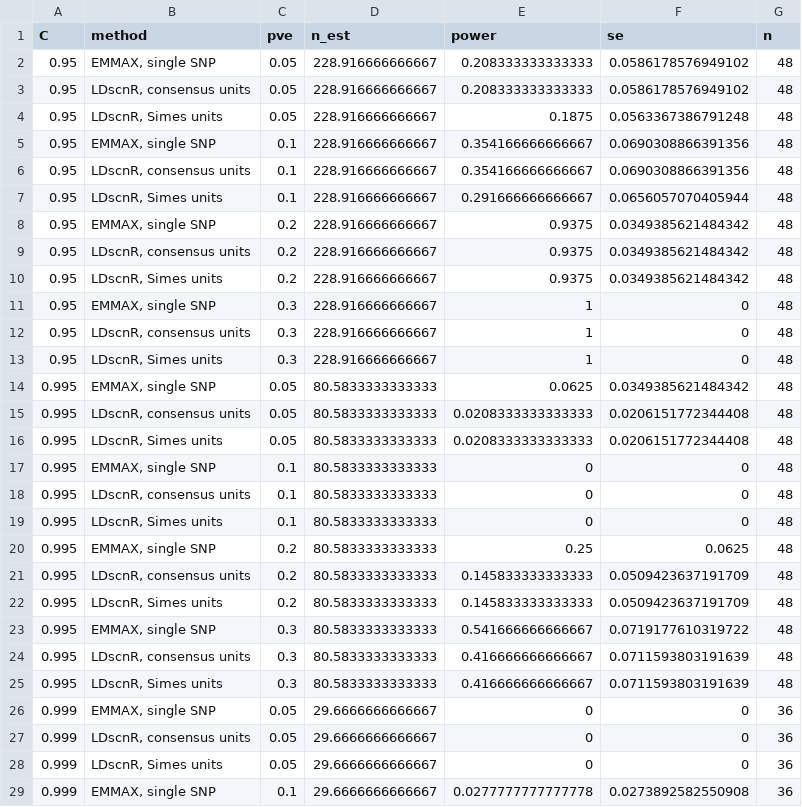
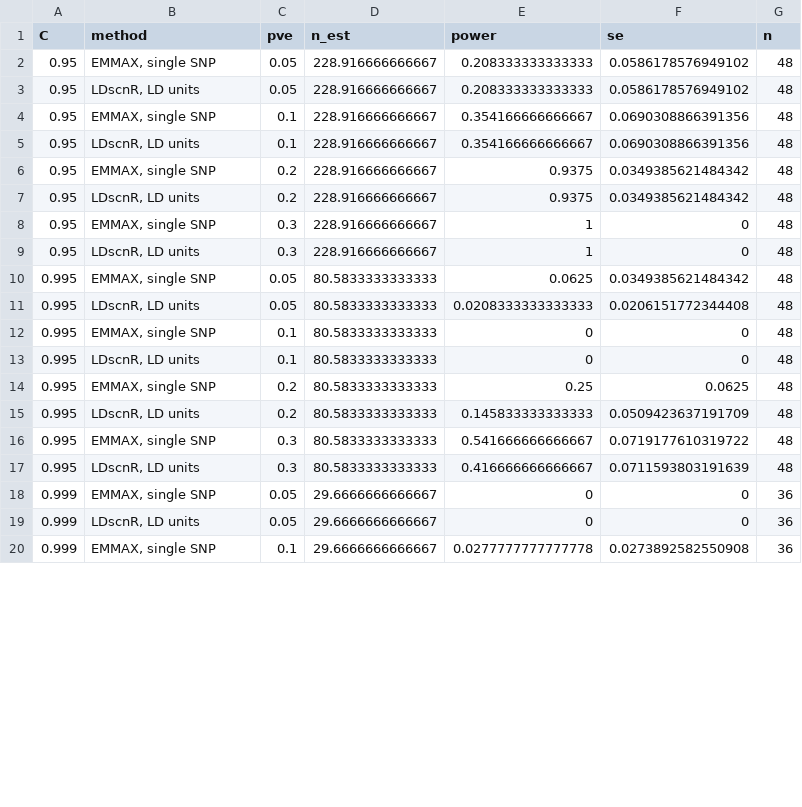
Before and after one commit to genomeinsights/saprolegnia-gwas-power, a CSV file: out/summary_power.csv, drawn as a sheet; only a part is shown; the diff covers the shown part only.

```diff
--- a/out/summary_power.csv
+++ b/out/summary_power.csv
@@ -2,28 +2,19 @@ C,method,pve,n_est,power,se,n
 0.95,"EMMAX, single SNP",0.05,228.916666666667,0.208333333333333,0.0586178576949102,48
-0.95,"LDscnR, consensus units",0.05,228.916666666667,0.208333333333333,0.0586178576949102,48
-0.95,"LDscnR, Simes units",0.05,228.916666666667,0.1875,0.0563367386791248,48
+0.95,"LDscnR, LD units",0.05,228.916666666667,0.208333333333333,0.0586178576949102,48
 0.95,"EMMAX, single SNP",0.1,228.916666666667,0.354166666666667,0.0690308866391356,48
-0.95,"LDscnR, consensus units",0.1,228.916666666667,0.354166666666667,0.0690308866391356,48
-0.95,"LDscnR, Simes units",0.1,228.916666666667,0.291666666666667,0.0656057070405944,48
+0.95,"LDscnR, LD units",0.1,228.916666666667,0.354166666666667,0.0690308866391356,48
 0.95,"EMMAX, single SNP",0.2,228.916666666667,0.9375,0.0349385621484342,48
-0.95,"LDscnR, consensus units",0.2,228.916666666667,0.9375,0.0349385621484342,48
-0.95,"LDscnR, Simes units",0.2,228.916666666667,0.9375,0.0349385621484342,48
+0.95,"LDscnR, LD units",0.2,228.916666666667,0.9375,0.0349385621484342,48
 0.95,"EMMAX, single SNP",0.3,228.916666666667,1,0,48
-0.95,"LDscnR, consensus units",0.3,228.916666666667,1,0,48
-0.95,"LDscnR, Simes units",0.3,228.916666666667,1,0,48
+0.95,"LDscnR, LD units",0.3,228.916666666667,1,0,48
 0.995,"EMMAX, single SNP",0.05,80.5833333333333,0.0625,0.0349385621484342,48
-0.995,"LDscnR, consensus units",0.05,80.5833333333333,0.0208333333333333,0.0206151772344408,48
-0.995,"LDscnR, Simes units",0.05,80.5833333333333,0.0208333333333333,0.0206151772344408,48
+0.995,"LDscnR, LD units",0.05,80.5833333333333,0.0208333333333333,0.0206151772344408,48
 0.995,"EMMAX, single SNP",0.1,80.5833333333333,0,0,48
-0.995,"LDscnR, consensus units",0.1,80.5833333333333,0,0,48
-0.995,"LDscnR, Simes units",0.1,80.5833333333333,0,0,48
+0.995,"LDscnR, LD units",0.1,80.5833333333333,0,0,48
 0.995,"EMMAX, single SNP",0.2,80.5833333333333,0.25,0.0625,48
-0.995,"LDscnR, consensus units",0.2,80.5833333333333,0.145833333333333,0.0509423637191709,48
-0.995,"LDscnR, Simes units",0.2,80.5833333333333,0.145833333333333,0.0509423637191709,48
+0.995,"LDscnR, LD units",0.2,80.5833333333333,0.145833333333333,0.0509423637191709,48
 0.995,"EMMAX, single SNP",0.3,80.5833333333333,0.541666666666667,0.0719177610319722,48
-0.995,"LDscnR, consensus units",0.3,80.5833333333333,0.416666666666667,0.0711593803191639,48
-0.995,"LDscnR, Simes units",0.3,80.5833333333333,0.416666666666667,0.0711593803191639,48
+0.995,"LDscnR, LD units",0.3,80.5833333333333,0.416666666666667,0.0711593803191639,48
 0.999,"EMMAX, single SNP",0.05,29.6666666666667,0,0,36
-0.999,"LDscnR, consensus units",0.05,29.6666666666667,0,0,36
-0.999,"LDscnR, Simes units",0.05,29.6666666666667,0,0,36
+0.999,"LDscnR, LD units",0.05,29.6666666666667,0,0,36
 0.999,"EMMAX, single SNP",0.1,29.6666666666667,0.0277777777777778,0.0273892582550908,36
```
Also changed, not shown: 11 removed rows and 11 edited cells elsewhere in this file, out/summary_fdr.csv, 4 other files.
